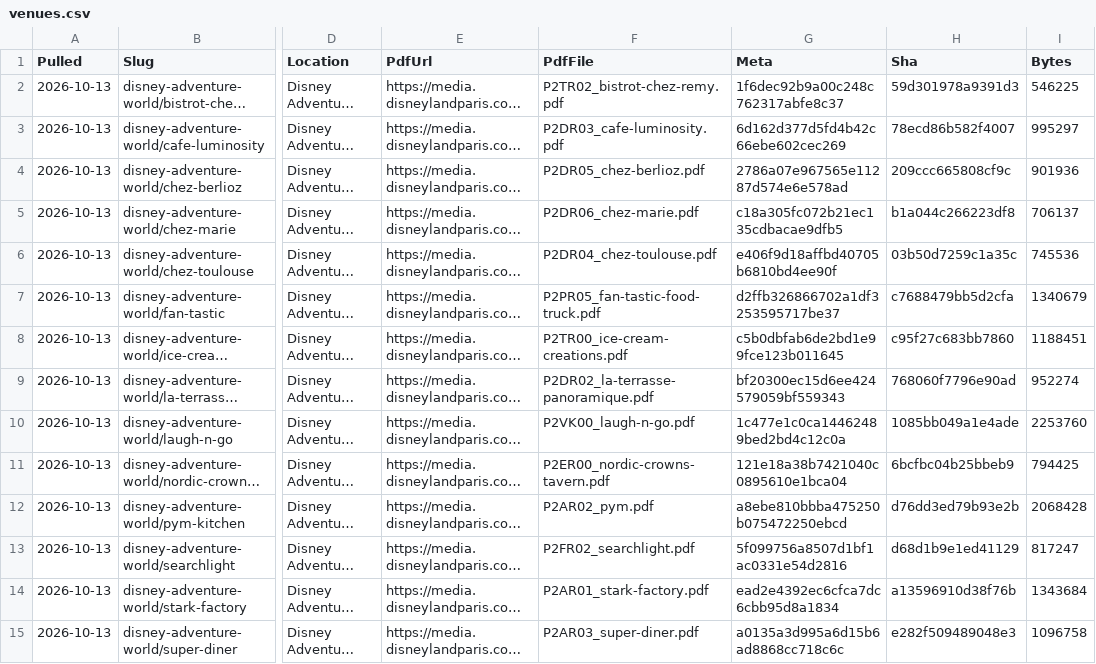
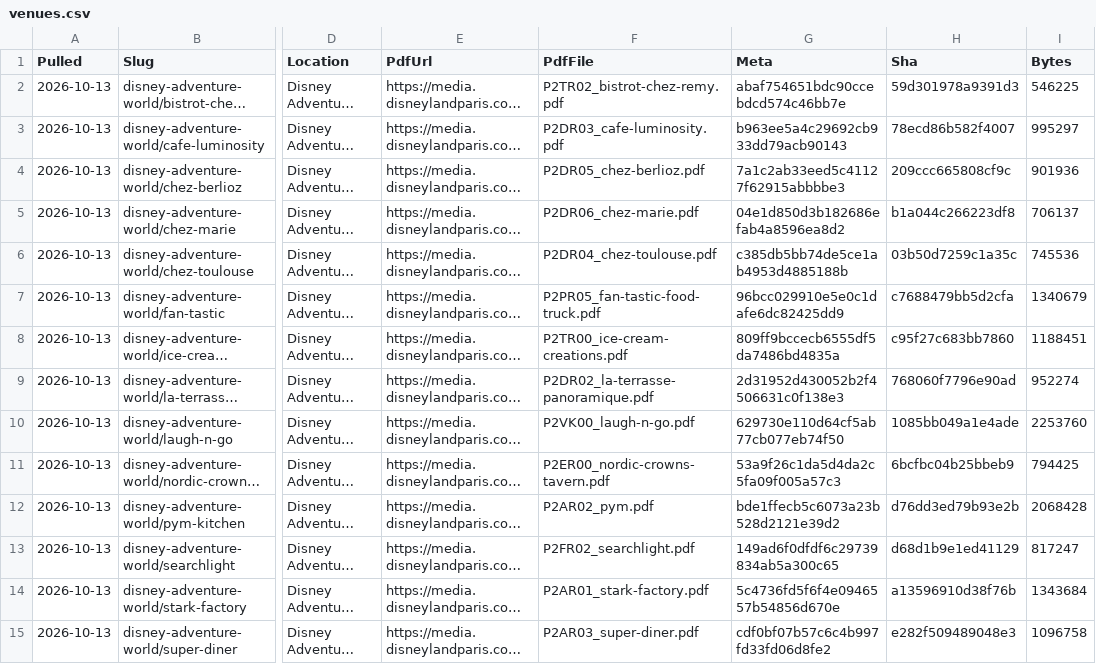
Before and after one commit to scoopdisney/paris-menu-watch, a CSV file: data/venues.csv, drawn as a sheet; only a part is shown, gaps mark what is left out; long unchanged cells end in …; the diff covers the shown part only; the diff names each change by its address in the sheet, - before the commit and + after, or states it on an @@ line.

```diff
--- a/data/venues.csv
+++ b/data/venues.csv
-G2 (Meta): 1f6dec92b9a00c248c762317abfe8c37
+G2 (Meta): abaf754651bdc90ccebdcd574c46bb7e
-G3 (Meta): 6d162d377d5fd4b42c66ebe602cec269
+G3 (Meta): b963ee5a4c29692cb933dd79acb90143
-G4 (Meta): 2786a07e967565e11287d574e6e578ad
+G4 (Meta): 7a1c2ab33eed5c41127f62915abbbbe3
-G5 (Meta): c18a305fc072b21ec135cdbacae9dfb5
+G5 (Meta): 04e1d850d3b182686efab4a8596ea8d2
-G6 (Meta): e406f9d18affbd40705b6810bd4ee90f
+G6 (Meta): c385db5bb74de5ce1ab4953d4885188b
-G7 (Meta): d2ffb326866702a1df3253595717be37
+G7 (Meta): 96bcc029910e5e0c1dafe6dc82425dd9
-G8 (Meta): c5b0dbfab6de2bd1e99fce123b011645
+G8 (Meta): 809ff9bccecb6555df5da7486bd4835a
-G9 (Meta): bf20300ec15d6ee424579059bf559343
+G9 (Meta): 2d31952d430052b2f4506631c0f138e3
-G10 (Meta): 1c477e1c0ca14462489bed2bd4c12c0a
+G10 (Meta): 629730e110d64cf5ab77cb077eb74f50
-G11 (Meta): 121e18a38b7421040c0895610e1bca04
+G11 (Meta): 53a9f26c1da5d4da2c5fa09f005a57c3
-G12 (Meta): a8ebe810bbba475250b075472250ebcd
+G12 (Meta): bde1ffecb5c6073a23b528d2121e39d2
-G13 (Meta): 5f099756a8507d1bf1ac0331e54d2816
+G13 (Meta): 149ad6f0dfdf6c29739834ab5a300c65
-G14 (Meta): ead2e4392ec6cfca7dc6cbb95d8a1834
+G14 (Meta): 5c4736fd5f6f4e0946557b54856d670e
-G15 (Meta): a0135a3d995a6d15b6ad8868cc718c6c
+G15 (Meta): cdf0bf07b57c6c4b997fd33fd06d8fe2
```
Also changed, not shown: 65 edited cells elsewhere in this file.
